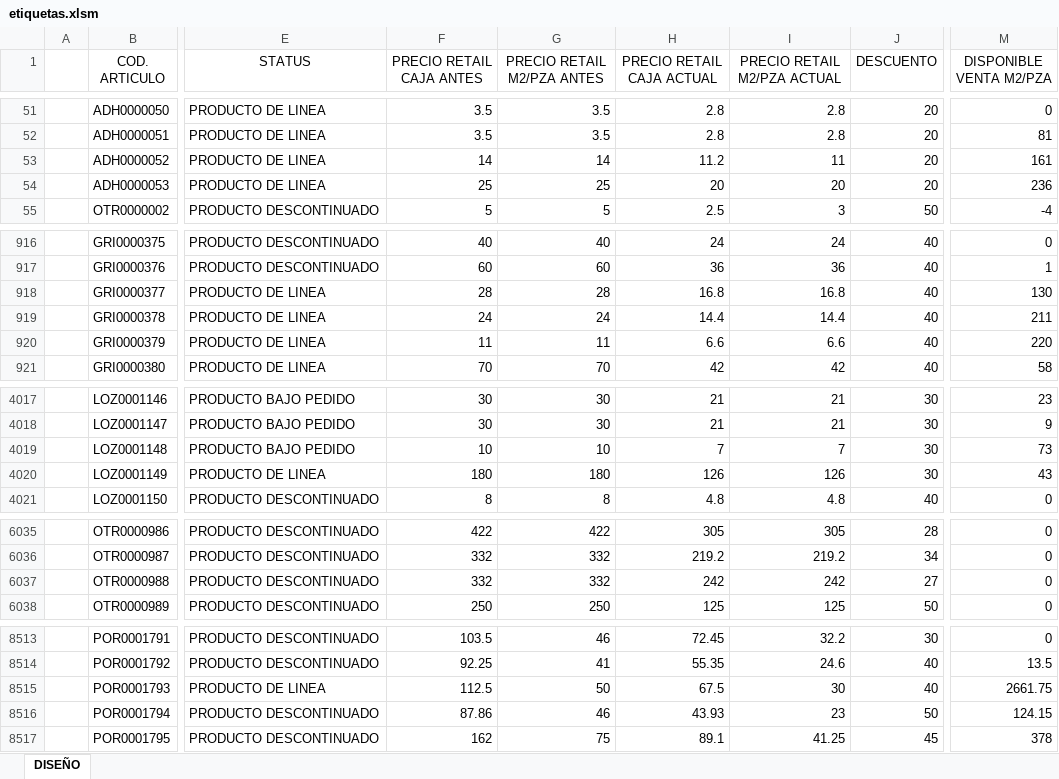
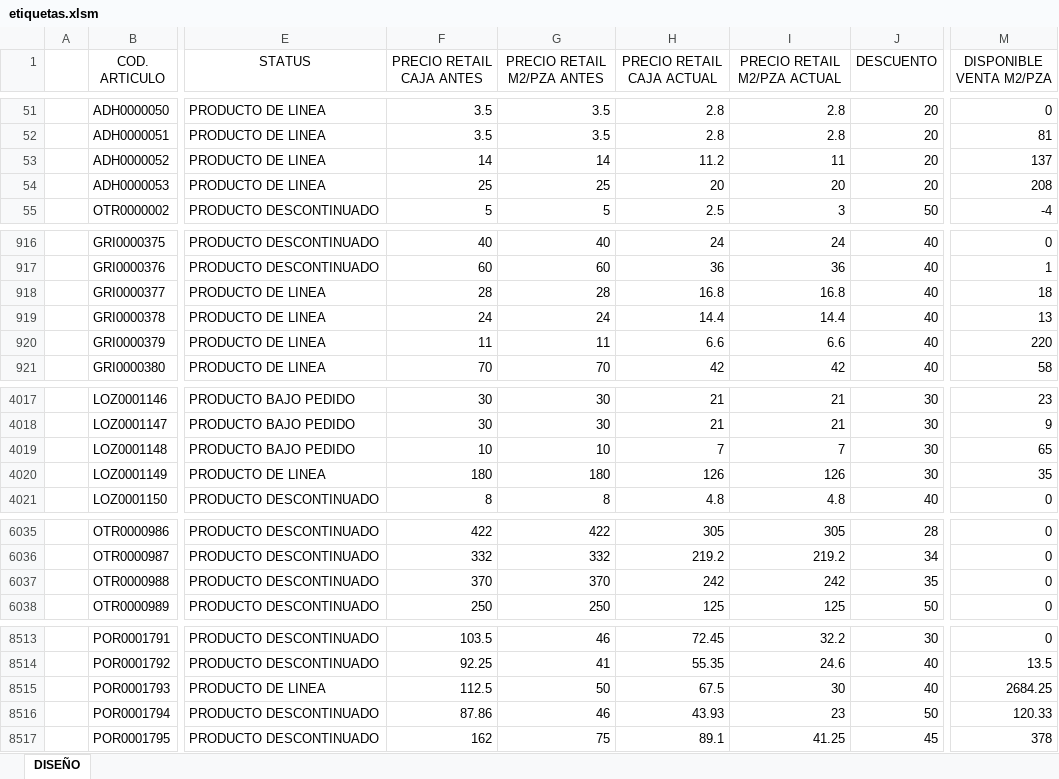
Before and after one commit to Rouchard/tumpar-etiquetas, an Excel workbook: etiquetas.xlsm, sheet DISEÑO, drawn as a sheet; only a part is shown, gaps mark what is left out; values as stored, in another font and other column widths than the file's, no borders; charts and pictures and table styles not drawn; the diff covers the shown part only; the diff names each change by its address in the sheet, - before the commit and + after, or states it on an @@ line.

Commit message:
Stock 30/9 9.2

```diff
--- a/etiquetas.xlsm (sheet DISEÑO)
+++ b/etiquetas.xlsm (sheet DISEÑO)
-M53 (DISPONIBLE VENTA M2/PZA): 161
+M53 (DISPONIBLE VENTA M2/PZA): 137
-M54 (DISPONIBLE VENTA M2/PZA): 236
+M54 (DISPONIBLE VENTA M2/PZA): 208
-M918 (DISPONIBLE VENTA M2/PZA): 130
+M918 (DISPONIBLE VENTA M2/PZA): 18
-M919 (DISPONIBLE VENTA M2/PZA): 211
+M919 (DISPONIBLE VENTA M2/PZA): 13
-M4019 (DISPONIBLE VENTA M2/PZA): 73
+M4019 (DISPONIBLE VENTA M2/PZA): 65
-M4020 (DISPONIBLE VENTA M2/PZA): 43
+M4020 (DISPONIBLE VENTA M2/PZA): 35
-F6037 (PRECIO RETAIL CAJA ANTES): 332
+F6037 (PRECIO RETAIL CAJA ANTES): 370
-G6037 (PRECIO RETAIL M2/PZA ANTES): 332
+G6037 (PRECIO RETAIL M2/PZA ANTES): 370
-J6037 (DESCUENTO): 27
+J6037 (DESCUENTO): 35
-M8515 (DISPONIBLE VENTA M2/PZA): 2661.75
+M8515 (DISPONIBLE VENTA M2/PZA): 2684.25
-M8516 (DISPONIBLE VENTA M2/PZA): 124.15
+M8516 (DISPONIBLE VENTA M2/PZA): 120.33
```
Also changed, not shown: 22 edited cells elsewhere in this sheet.
